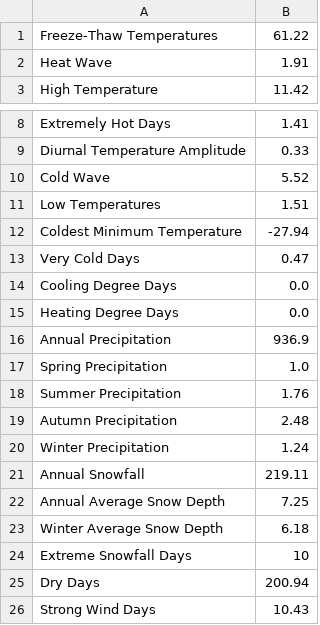
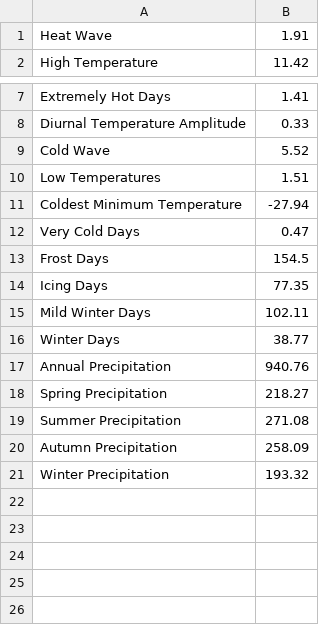
Before and after one commit to meggerrsss/Climate-Risk-Analysis, a CSV file: writtenreportoutput.csv, drawn as a sheet; only a part is shown, gaps mark what is left out.

```diff
--- a/writtenreportoutput.csv
+++ b/writtenreportoutput.csv
@@ -1,2 +1 @@
-Freeze-Thaw Temperatures,61.22
 Heat Wave,1.91
@@ -13,14 +12,10 @@ Coldest Minimum Temperature,-27.94
 Very Cold Days,0.47
-Cooling Degree Days,0.0
-Heating Degree Days,0.0
-Annual Precipitation,936.9
-Spring Precipitation,1.0
-Summer Precipitation,1.76
-Autumn Precipitation,2.48
-Winter Precipitation,1.24
-Annual Snowfall,219.11
-Annual Average Snow Depth,7.25
-Winter Average Snow Depth,6.18
-Extreme Snowfall Days,10
-Dry Days,200.94
-Strong Wind Days,10.43
+Frost Days,154.5
+Icing Days,77.35
+Mild Winter Days,102.11
+Winter Days,38.77
+Annual Precipitation,940.76
+Spring Precipitation,218.27
+Summer Precipitation,271.08
+Autumn Precipitation,258.09
+Winter Precipitation,193.32
```
Also changed, not shown: 3 other files.
